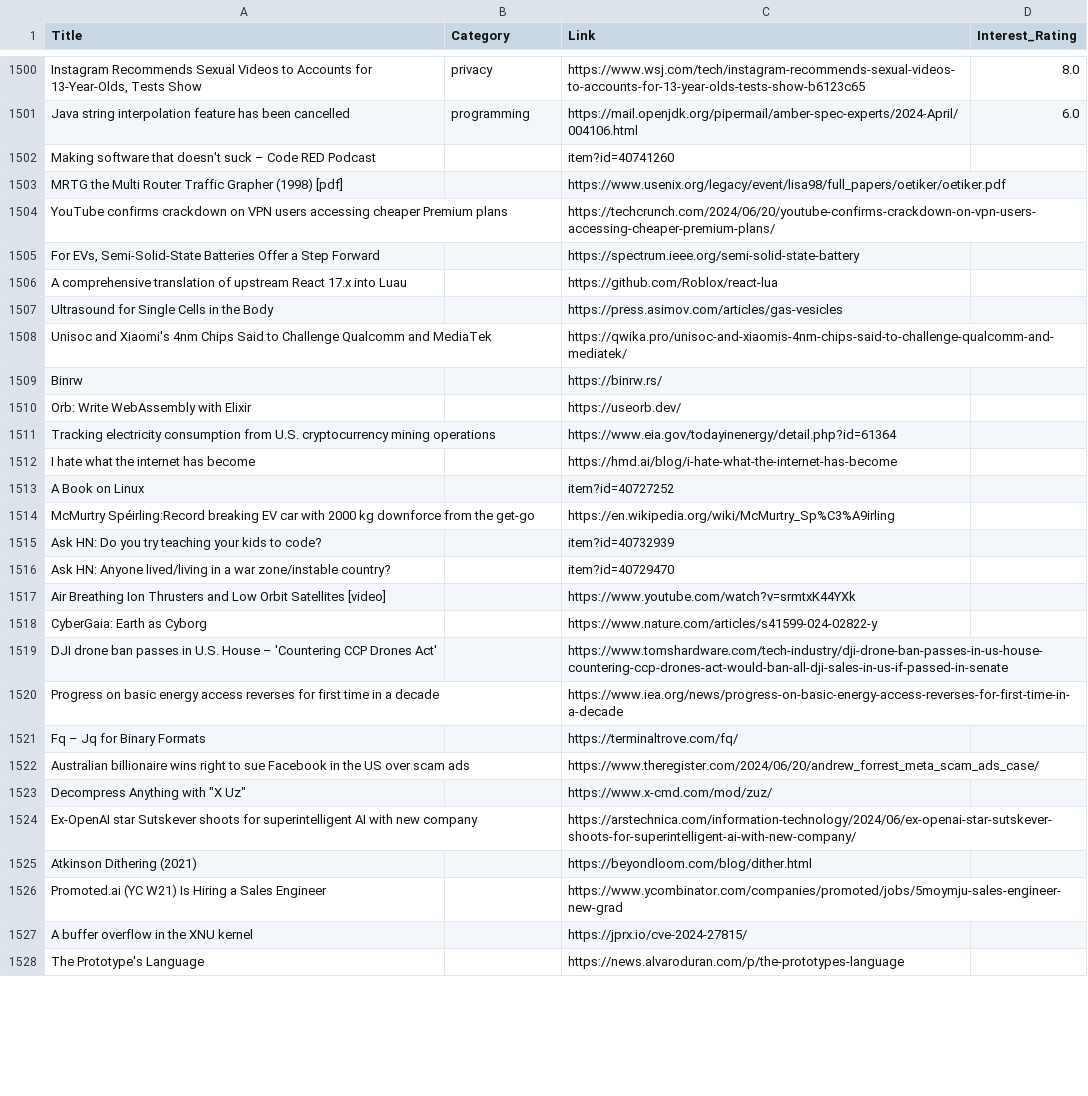
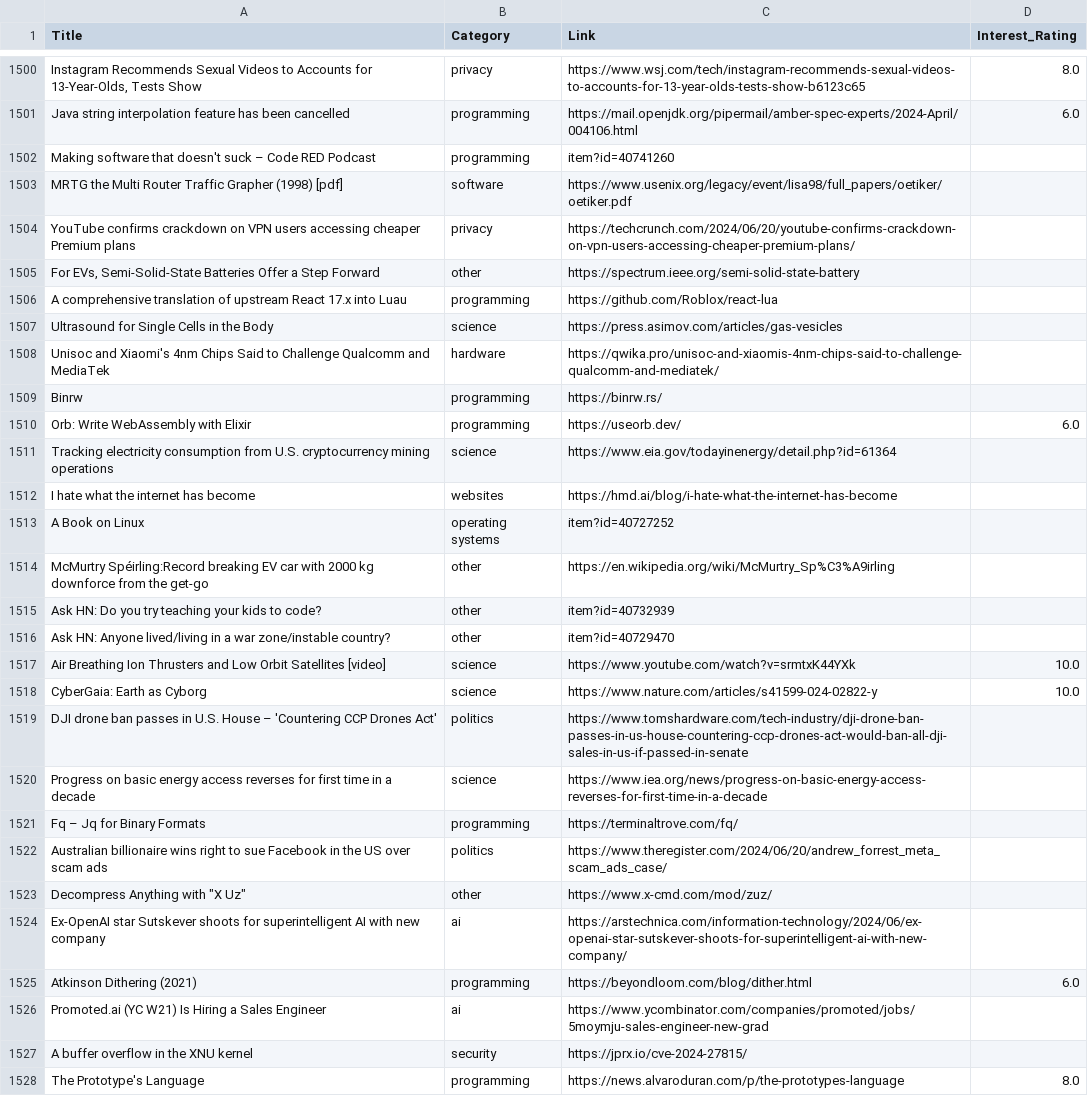
Before and after one commit to NxtPerfect/hacker-news-picker, a CSV file: data/news_bak.csv, drawn as a sheet; only a part is shown, gaps mark what is left out; the diff covers the shown part only; the diff names each change by its address in the sheet, - before the commit and + after, or states it on an @@ line.

```diff
--- a/data/news_bak.csv
+++ b/data/news_bak.csv
-B1502 (Category): (empty)
+B1502 (Category): programming
-B1503 (Category): (empty)
+B1503 (Category): software
-B1504 (Category): (empty)
+B1504 (Category): privacy
-B1505 (Category): (empty)
+B1505 (Category): other
-B1506 (Category): (empty)
+B1506 (Category): programming
-B1507 (Category): (empty)
+B1507 (Category): science
-B1508 (Category): (empty)
+B1508 (Category): hardware
-B1509:B1510 (Category): (empty)
+B1509:B1510 (Category): programming
-D1510 (Interest_Rating): (empty)
+D1510 (Interest_Rating): 6.0
-B1511 (Category): (empty)
+B1511 (Category): science
-B1512 (Category): (empty)
+B1512 (Category): websites
-B1513 (Category): (empty)
+B1513 (Category): operating systems
-B1514:B1516 (Category): (empty)
+B1514:B1516 (Category): other
-B1517:B1518 (Category): (empty)
+B1517:B1518 (Category): science
-D1517:D1518 (Interest_Rating): (empty)
+D1517:D1518 (Interest_Rating): 10.0
-B1519 (Category): (empty)
+B1519 (Category): politics
-B1520 (Category): (empty)
+B1520 (Category): science
-B1521 (Category): (empty)
+B1521 (Category): programming
-B1522 (Category): (empty)
+B1522 (Category): politics
-B1523 (Category): (empty)
+B1523 (Category): other
-B1524 (Category): (empty)
+B1524 (Category): ai
-B1525 (Category): (empty)
+B1525 (Category): programming
-D1525 (Interest_Rating): (empty)
+D1525 (Interest_Rating): 6.0
-B1526 (Category): (empty)
+B1526 (Category): ai
-B1527 (Category): (empty)
+B1527 (Category): security
-B1528 (Category): (empty)
+B1528 (Category): programming
-D1528 (Interest_Rating): (empty)
+D1528 (Interest_Rating): 8.0
```
Also changed, not shown: 31 added rows and 78 edited cells elsewhere in this file, 3 other files.
